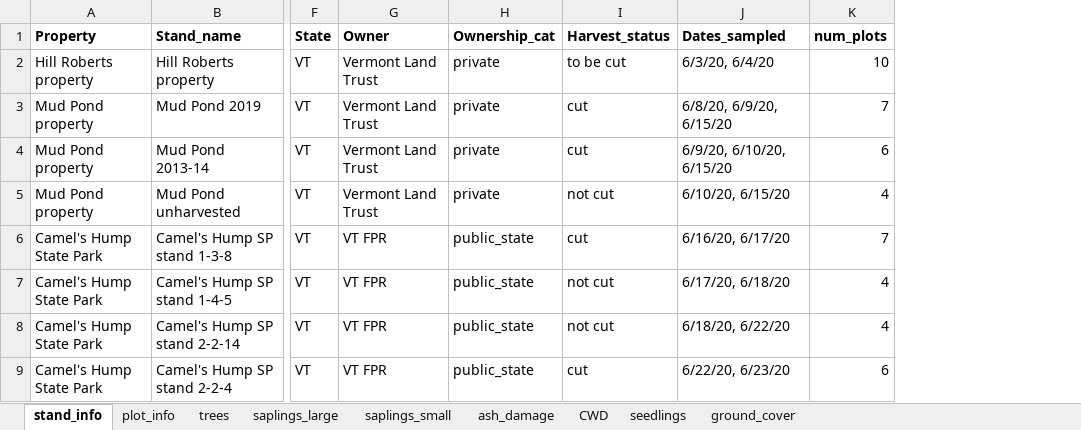
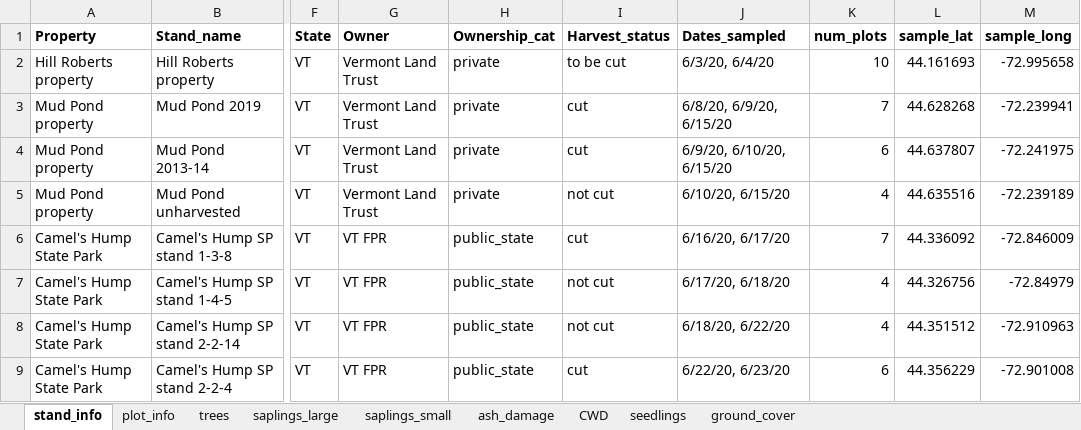
Before and after one commit to Hanusia/mastersthesis, an Excel workbook: EAB_project_2020_cleaned_data.xlsx, sheet stand_info, drawn as a sheet; only a part is shown, gaps mark what is left out; values as stored, in another font and other column widths than the file's, no borders; the diff names each change by its address in the sheet, - before the commit and + after, or states it on an @@ line.

```diff
--- a/EAB_project_2020_cleaned_data.xlsx (sheet stand_info)
+++ b/EAB_project_2020_cleaned_data.xlsx (sheet stand_info)
+column L (sample_lat), rows 2-9: 44.161693 | 44.628268 | 44.637807 | 44.635516 | 44.336092 | 44.326756 | 44.351512 | 44.356229
+column M (sample_long), rows 2-9: -72.995658 | -72.239941 | -72.241975 | -72.239189 | -72.846009 | -72.84979 | -72.910963 | -72.901008
```
Also changed, not shown: 17 other files.
